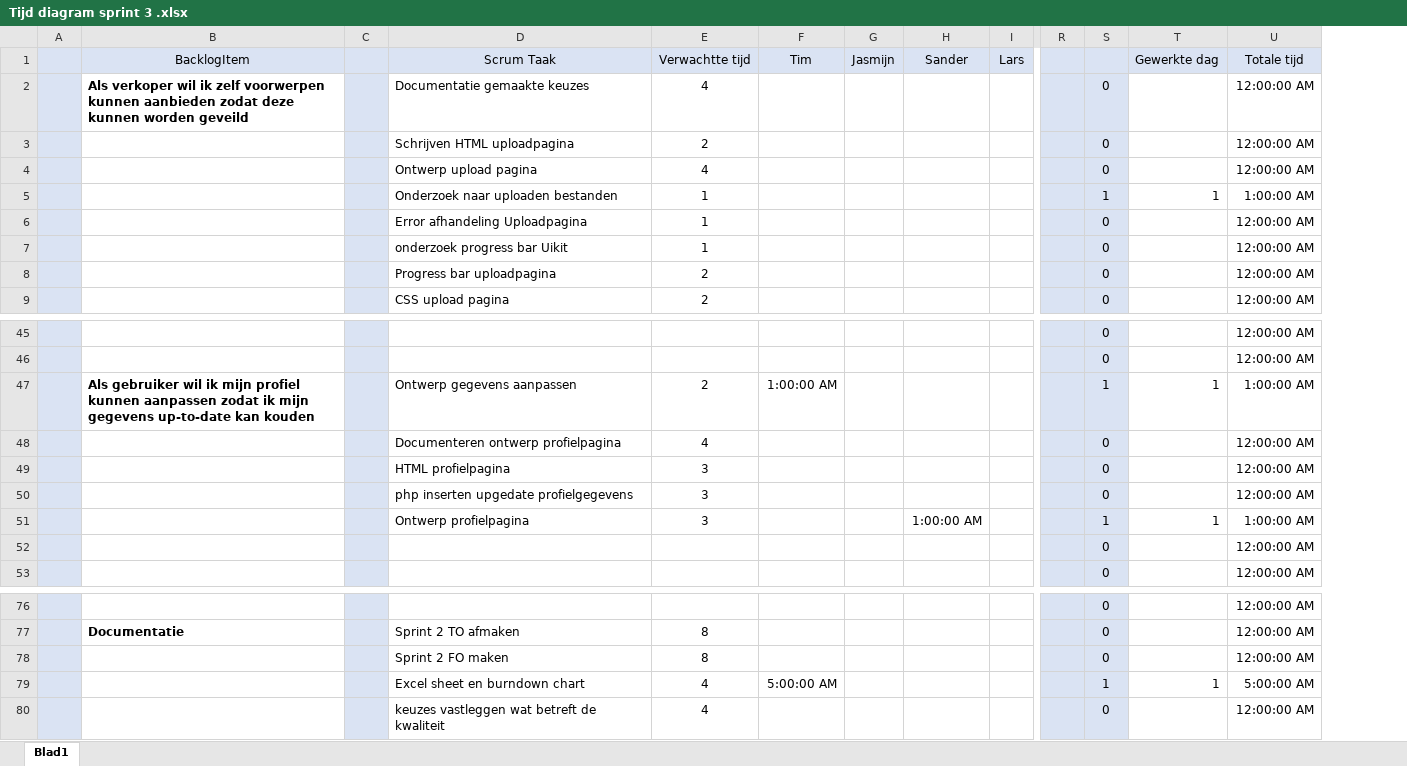
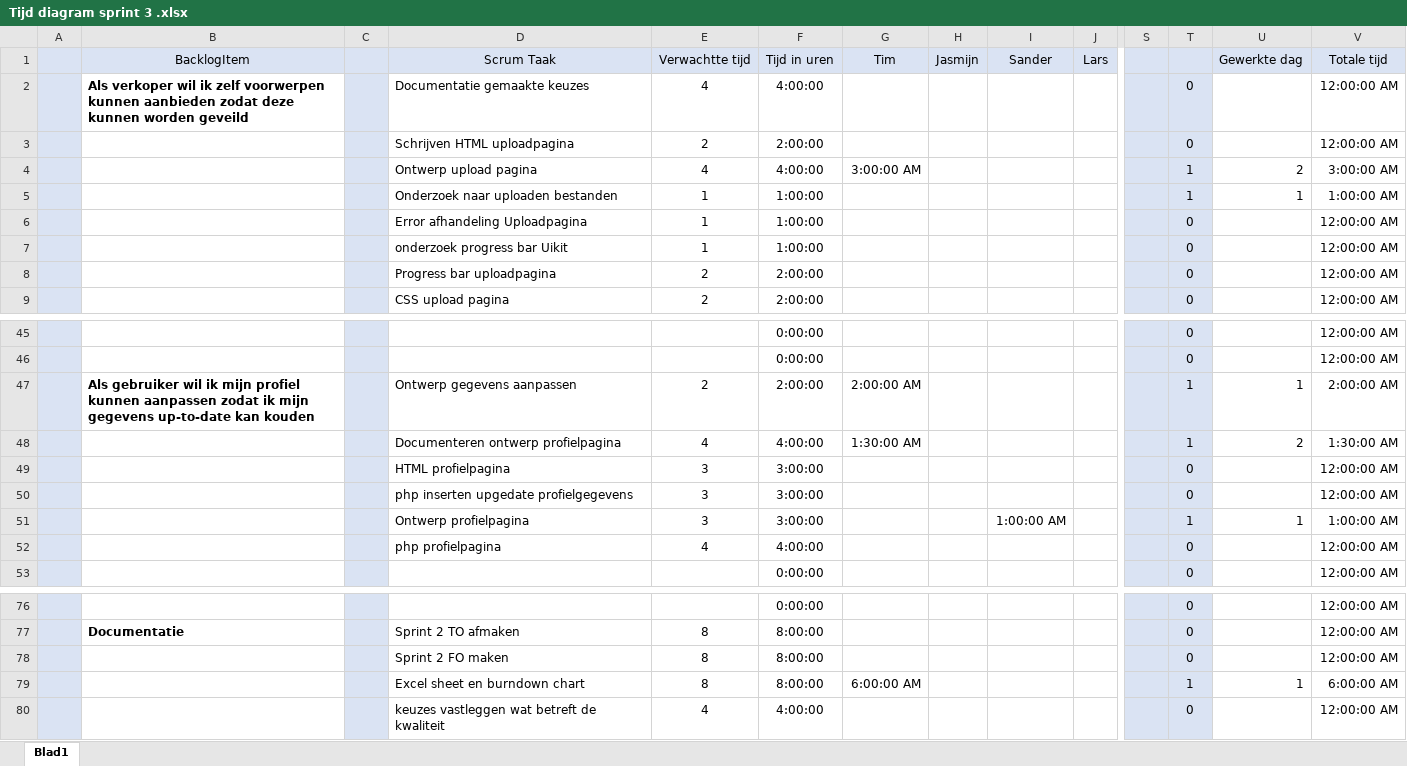
Before and after one commit to iProject-Groep1/Documentatie, an Excel workbook: Tijd diagram sprint 3 .xlsx, sheet Blad1, drawn as a sheet; only a part is shown, gaps mark what is left out; values as stored, in another font and other column widths than the file's, no borders; charts and pictures and conditional formats not drawn; removed rows and columns are numbered as before the commit, all else as after; rows hold the shown columns only; the diff covers the shown part only; the diff names each change by its address in the sheet, - before the commit and + after, or states it on an @@ line.

```diff
--- a/Tijd diagram sprint 3 .xlsx (sheet Blad1)
+++ b/Tijd diagram sprint 3 .xlsx (sheet Blad1)
+column F, rows 1-3: Tijd in uren | 4:00:00 | 2:00:00; rows 5-9: 1:00:00 | 1:00:00 | 1:00:00 | 2:00:00 | 2:00:00; rows 45-47: 0:00:00 | 0:00:00 | 2:00:00; rows 49-53: 3:00:00 | 3:00:00 | 3:00:00 | 4:00:00 | 0:00:00; rows 76-80: 0:00:00 | 8:00:00 | 8:00:00 | 8:00:00 | 4:00:00
-row 4:  |  |  | Ontwerp upload pagina | 4 |  |  |  |  |  | 0 |  | 12:00:00 AM
+row 4:  |  |  | Ontwerp upload pagina | 4 | 4:00:00 | 3:00:00 AM |  |  |  |  | 1 | 2 | 3:00:00 AM
-G47: 1:00:00 AM
+G47: 2:00:00 AM
-V47: 1:00:00 AM
+V47: 2:00:00 AM
-row 48:  |  |  | Documenteren ontwerp profielpagina | 4 |  |  |  |  |  | 0 |  | 12:00:00 AM
+row 48:  |  |  | Documenteren ontwerp profielpagina | 4 | 4:00:00 | 1:30:00 AM |  |  |  |  | 1 | 2 | 1:30:00 AM
-D52: (empty)
+D52: php profielpagina
-E52: (empty)
+E52: 4
-E79: 4
+E79: 8
-G79: 5:00:00 AM
+G79: 6:00:00 AM
-V79: 5:00:00 AM
+V79: 6:00:00 AM
```
Also changed, not shown: 4 added rows, 4 removed rows and 17 edited cells elsewhere in this sheet, formulas that keep their value, charts or pictures, 7 other files.
